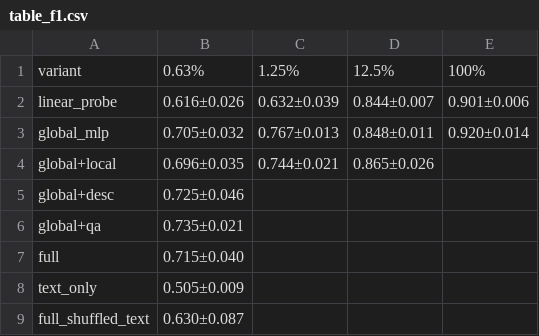
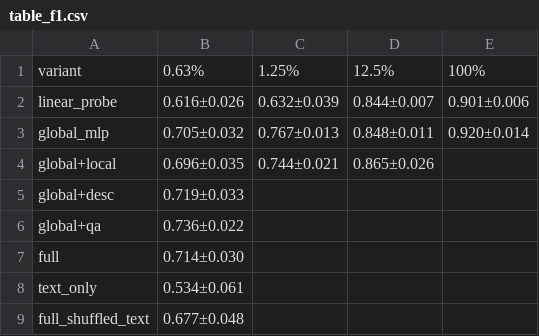
Before and after one commit to KaziBadrul/Research, a CSV file: Dual_kernel/mm_pipeline_covid_full/table_f1.csv, drawn as a sheet.

```diff
--- a/Dual_kernel/mm_pipeline_covid_full/table_f1.csv
+++ b/Dual_kernel/mm_pipeline_covid_full/table_f1.csv
@@ -4,6 +4,6 @@ global_mlp,0.705±0.032,0.767±0.013,0.848±0.011,0.920±0.014
 global+local,0.696±0.035,0.744±0.021,0.865±0.026,
-global+desc,0.725±0.046,,,
-global+qa,0.735±0.021,,,
-full,0.715±0.040,,,
-text_only,0.505±0.009,,,
-full_shuffled_text,0.630±0.087,,,
+global+desc,0.719±0.033,,,
+global+qa,0.736±0.022,,,
+full,0.714±0.030,,,
+text_only,0.534±0.061,,,
+full_shuffled_text,0.677±0.048,,,
```
Also changed, not shown: Dual_kernel/mm_pipeline_covid_full/caption_audit_sheet.csv, Dual_kernel/mm_pipeline_covid_full/results_fast.csv, 20 other files.
